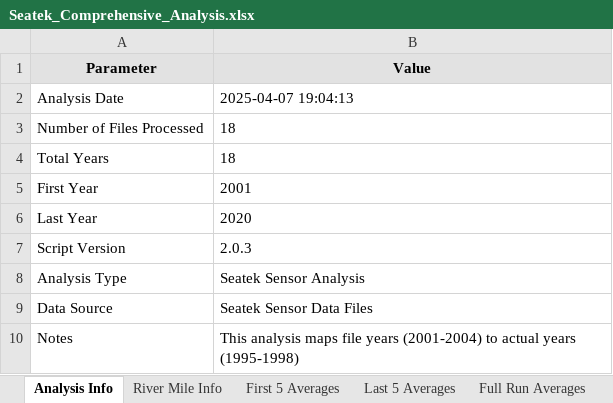
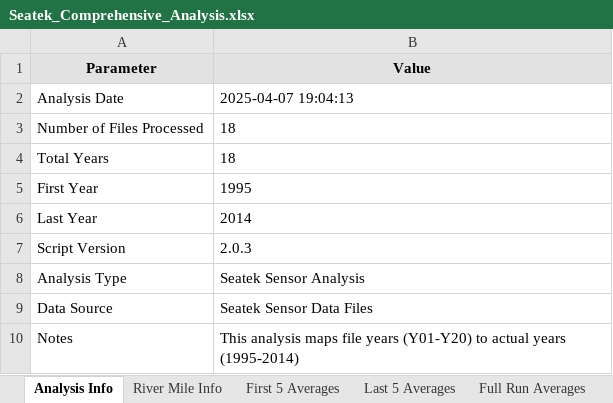
Before and after one commit to abhimehro/Seatek_Analysis, an Excel workbook: Series_26/Analysis/Seatek_Comprehensive_Analysis.xlsx, sheet Analysis Info, drawn as a sheet; values as stored, in another font and other column widths than the file's, no borders; the diff names each change by its address in the sheet, - before the commit and + after, or states it on an @@ line.

Commit message:
Update Seatek_Comprehensive_Analysis.xlsx

```diff
--- a/Series_26/Analysis/Seatek_Comprehensive_Analysis.xlsx (sheet Analysis Info)
+++ b/Series_26/Analysis/Seatek_Comprehensive_Analysis.xlsx (sheet Analysis Info)
-B5 (Value): 2001
+B5 (Value): 1995
-B6 (Value): 2020
+B6 (Value): 2014
-B10 (Value): …file years (2001-2004) to actual years (1995-1998)
+B10 (Value): …file years (Y01-Y20) to actual years (1995-2014)
```
